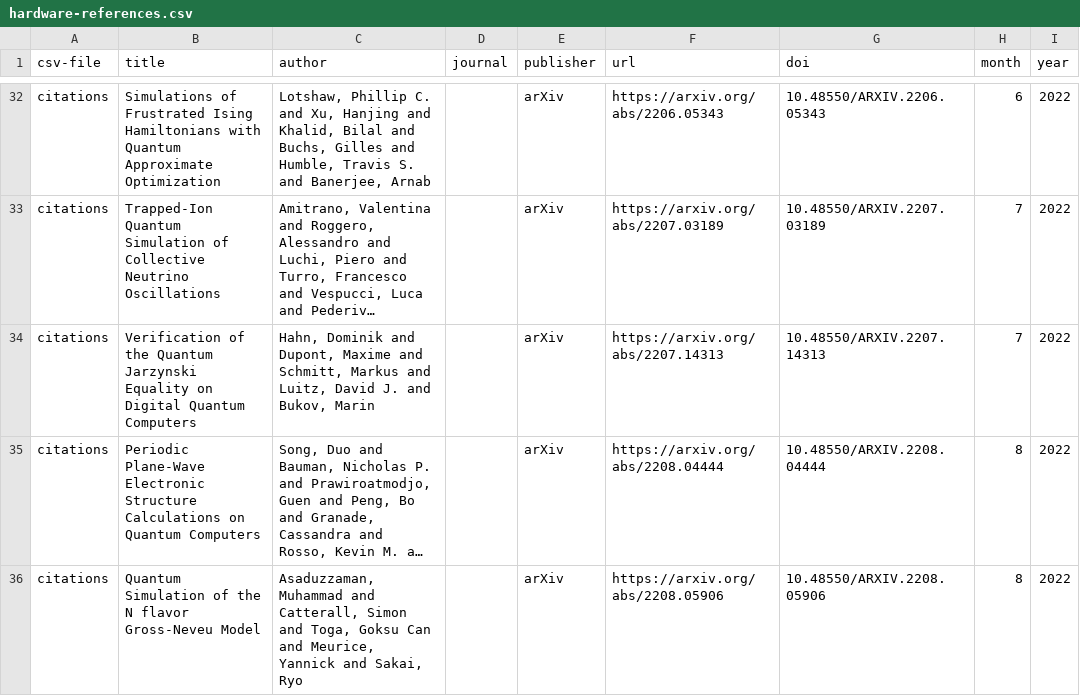
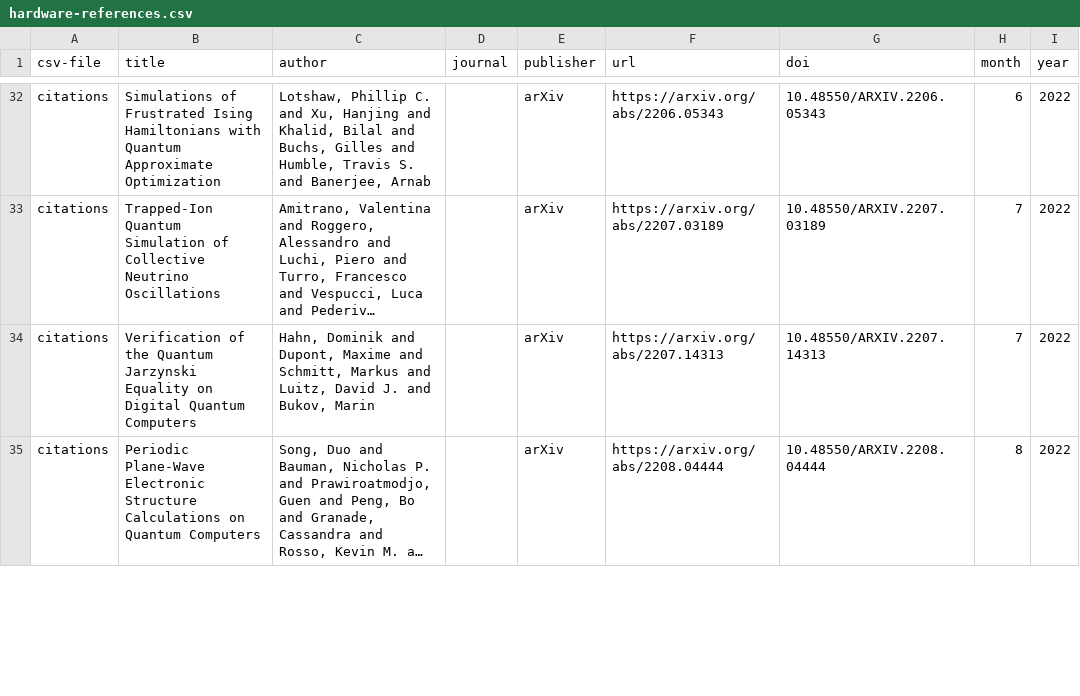
Before and after one commit to CQCL/quantinuum-publications, a CSV file: csv/hardware-references.csv, drawn as a sheet; only a part is shown, gaps mark what is left out; long unchanged cells end in …; removed rows and columns are numbered as before the commit, all else as after; the diff covers the shown part only; the diff names each change by its address in the sheet, - before the commit and + after, or states it on an @@ line.

```diff
--- a/csv/hardware-references.csv
+++ b/csv/hardware-references.csv
-row 36: citations | Quantum Simulation of the N flavor Gross-Neveu Model | Asaduzzaman, Muhammad and Catterall, Simon and Toga, Goksu Can and Meurice, Yannick and Sakai, Ryo |  | arXiv | https://arxiv.org/abs/2208.05906 | 10.48550/ARXIV.2208.05906 | 8 | 2022
```
Also changed, not shown: 2 added rows and 6 edited cells elsewhere in this file, csv/hardware-citations.csv.
